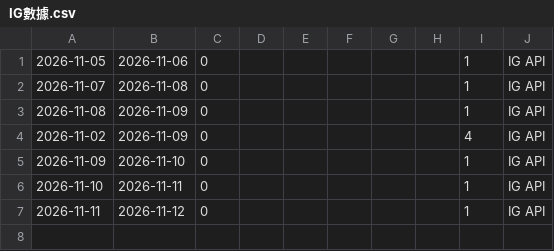
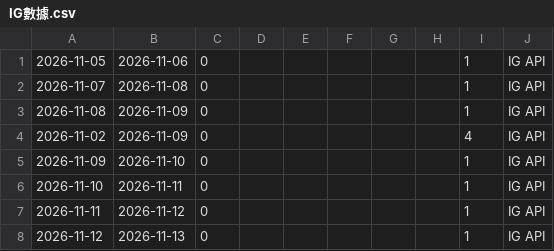
Before and after one commit to a0931771367-byte/canzai, a CSV file: data/ig/IG數據.csv, drawn as a sheet.

```diff
--- a/data/ig/IG數據.csv
+++ b/data/ig/IG數據.csv
@@ -7 +7,2 @@
 2026-11-11,2026-11-12,0,,,,,,1,IG API
+2026-11-12,2026-11-13,0,,,,,,1,IG API
```
Also changed, not shown: data/ig/投票結果.csv, 1 other file.
